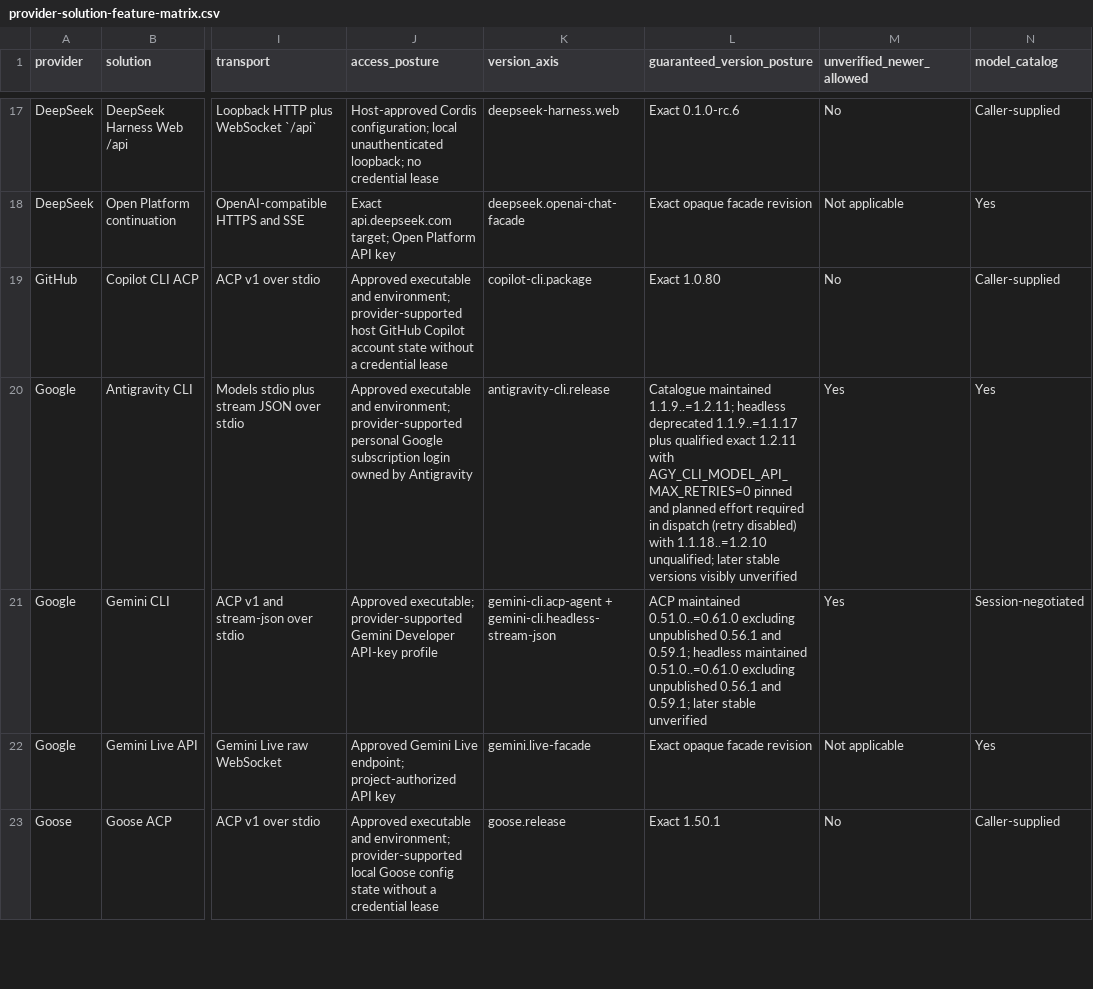
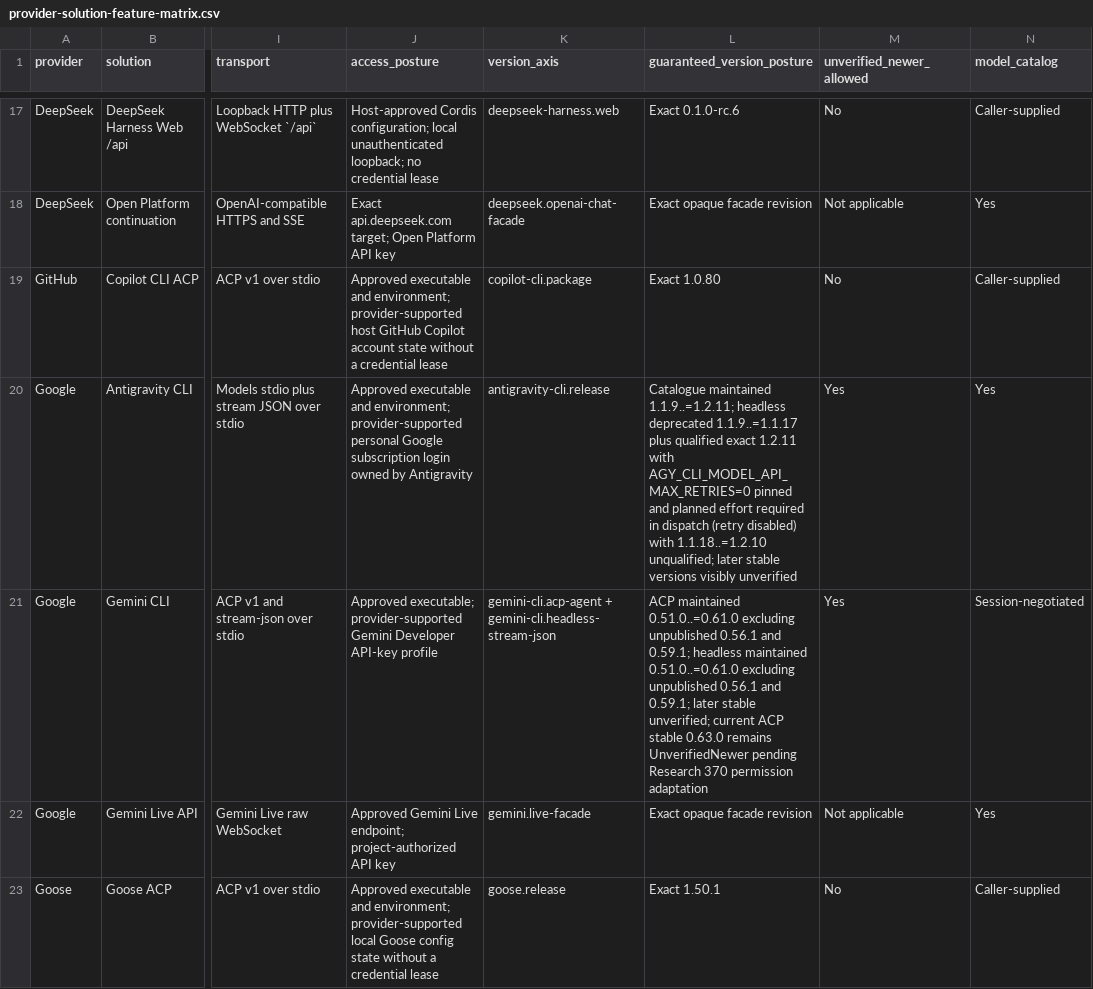
Before and after one commit to inflatable-cookie/swallowtail, a CSV file: docs/guides/provider-solution-feature-matrix.csv, drawn as a sheet; only a part is shown, gaps mark what is left out; the diff names each change by its address in the sheet, - before the commit and + after, or states it on an @@ line.

Commit message:
096: record Gemini CLI ACP currentness stop

```diff
--- a/docs/guides/provider-solution-feature-matrix.csv
+++ b/docs/guides/provider-solution-feature-matrix.csv
-L21 (guaranteed_version_posture): …later stable unverified
+L21 (guaranteed_version_posture): …later stable unverified; current ACP stable 0.63.0 remains UnverifiedNewer pending Research 370 permission adaptation
```
Also changed, not shown: 12 other files.
